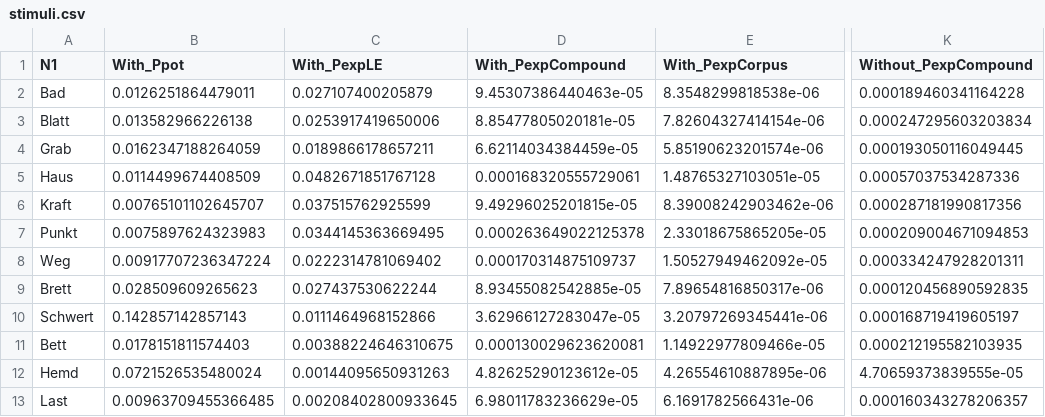
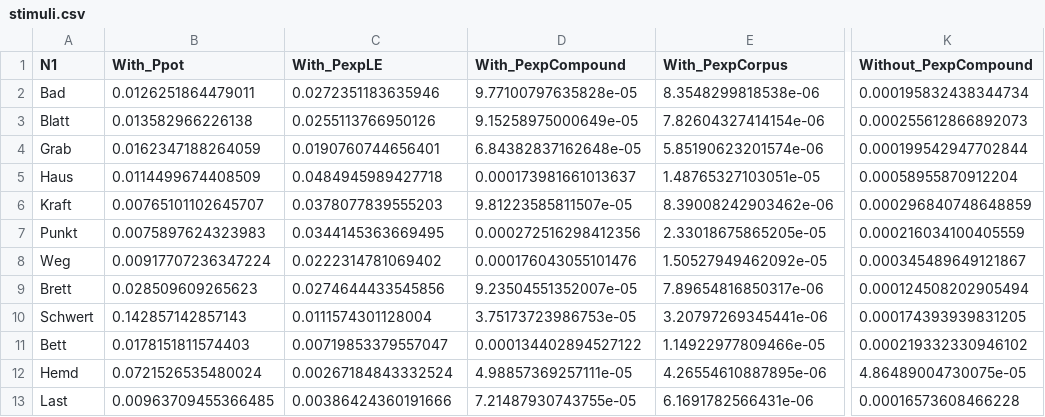
Before and after one commit to rsling/linkingelements, a CSV file: Data/R/Results/stimuli.csv, drawn as a sheet; only a part is shown, gaps mark what is left out; the diff names each change by its address in the sheet, - before the commit and + after, or states it on an @@ line.

```diff
--- a/Data/R/Results/stimuli.csv
+++ b/Data/R/Results/stimuli.csv
-C2 (With_PexpLE): 0.027107400205879
+C2 (With_PexpLE): 0.0272351183635946
-D2 (With_PexpCompound): 9.45307386440463e-05
+D2 (With_PexpCompound): 9.77100797635828e-05
-K2 (Without_PexpCompound): 0.000189460341164228
+K2 (Without_PexpCompound): 0.000195832438344734
-C3 (With_PexpLE): 0.0253917419650006
+C3 (With_PexpLE): 0.0255113766950126
-D3 (With_PexpCompound): 8.85477805020181e-05
+D3 (With_PexpCompound): 9.15258975000649e-05
-K3 (Without_PexpCompound): 0.000247295603203834
+K3 (Without_PexpCompound): 0.000255612866892073
-C4 (With_PexpLE): 0.0189866178657211
+C4 (With_PexpLE): 0.0190760744656401
-D4 (With_PexpCompound): 6.62114034384459e-05
+D4 (With_PexpCompound): 6.84382837162648e-05
-K4 (Without_PexpCompound): 0.000193050116049445
+K4 (Without_PexpCompound): 0.000199542947702844
-C5 (With_PexpLE): 0.0482671851767128
+C5 (With_PexpLE): 0.0484945989427718
-D5 (With_PexpCompound): 0.000168320555729061
+D5 (With_PexpCompound): 0.000173981661013637
-K5 (Without_PexpCompound): 0.00057037534287336
+K5 (Without_PexpCompound): 0.00058955870912204
-C6 (With_PexpLE): 0.037515762925599
+C6 (With_PexpLE): 0.0378077839555203
-D6 (With_PexpCompound): 9.49296025201815e-05
+D6 (With_PexpCompound): 9.81223585811507e-05
-K6 (Without_PexpCompound): 0.000287181990817356
+K6 (Without_PexpCompound): 0.000296840748648859
-D7 (With_PexpCompound): 0.000263649022125378
+D7 (With_PexpCompound): 0.000272516298412356
-K7 (Without_PexpCompound): 0.000209004671094853
+K7 (Without_PexpCompound): 0.000216034100405559
-D8 (With_PexpCompound): 0.000170314875109737
+D8 (With_PexpCompound): 0.000176043055101476
-K8 (Without_PexpCompound): 0.000334247928201311
+K8 (Without_PexpCompound): 0.000345489649121867
-C9 (With_PexpLE): 0.027437530622244
+C9 (With_PexpLE): 0.0274644433545856
-D9 (With_PexpCompound): 8.93455082542885e-05
+D9 (With_PexpCompound): 9.23504551352007e-05
-K9 (Without_PexpCompound): 0.000120456890592835
+K9 (Without_PexpCompound): 0.000124508202905494
-C10 (With_PexpLE): 0.0111464968152866
+C10 (With_PexpLE): 0.0111574301128004
-D10 (With_PexpCompound): 3.62966127283047e-05
+D10 (With_PexpCompound): 3.75173723986753e-05
-K10 (Without_PexpCompound): 0.000168719419605197
+K10 (Without_PexpCompound): 0.000174393939831205
-C11 (With_PexpLE): 0.00388224646310675
+C11 (With_PexpLE): 0.00719853379557047
-D11 (With_PexpCompound): 0.000130029623620081
+D11 (With_PexpCompound): 0.000134402894527122
-K11 (Without_PexpCompound): 0.000212195582103935
+K11 (Without_PexpCompound): 0.000219332330946102
-C12 (With_PexpLE): 0.00144095650931263
+C12 (With_PexpLE): 0.00267184843332524
-D12 (With_PexpCompound): 4.82625290123612e-05
+D12 (With_PexpCompound): 4.98857369257111e-05
-K12 (Without_PexpCompound): 4.70659373839555e-05
+K12 (Without_PexpCompound): 4.86489004730075e-05
-C13 (With_PexpLE): 0.00208402800933645
+C13 (With_PexpLE): 0.00386424360191666
-D13 (With_PexpCompound): 6.98011783236629e-05
+D13 (With_PexpCompound): 7.21487930743755e-05
-K13 (Without_PexpCompound): 0.000160343278206357
+K13 (Without_PexpCompound): 0.00016573608466228
```
Also changed, not shown: Data/Database/compounds/compounds+U.csv, Data/Database/compounds/compounds+Ue.csv, 48 other files.
